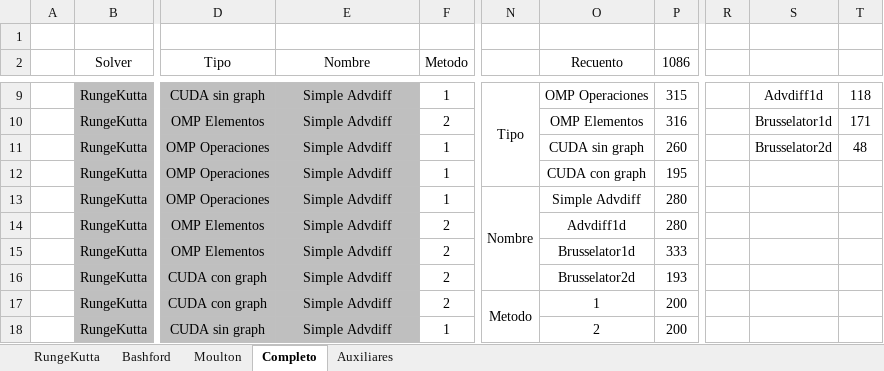
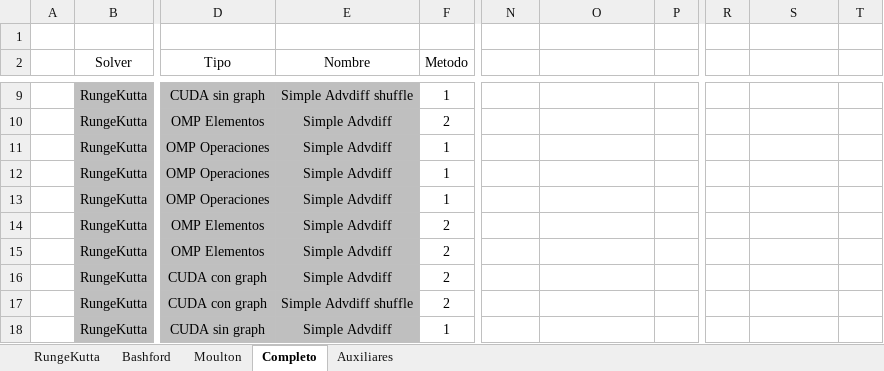
Before and after one commit to PepeNavarro7/TFG, an Excel workbook: Memoria/library/Recopilacion tiempos.xlsx, sheet Completo, drawn as a sheet; only a part is shown, gaps mark what is left out; values as stored, in another font and other column widths than the file's, no borders; table styles not drawn; the diff covers the shown part only; the diff names each change by its address in the sheet, - before the commit and + after, or states it on an @@ line.

```diff
--- a/Memoria/library/Recopilacion tiempos.xlsx (sheet Completo)
+++ b/Memoria/library/Recopilacion tiempos.xlsx (sheet Completo)
-O2: Recuento
+O2: (empty)
-P2: 1086
+P2: (empty)
-E9 (Nombre): Simple Advdiff
+E9 (Nombre): Simple Advdiff shuffle
-N9: Tipo
+N9: (empty)
-N9:N12 merged
-O9: OMP Operaciones
+O9: (empty)
-P9: 315
+P9: (empty)
-S9: Advdiff1d
+S9: (empty)
-T9: 118
+T9: (empty)
-O10: OMP Elementos
+O10: (empty)
-P10: 316
+P10: (empty)
-S10: Brusselator1d
+S10: (empty)
-T10: 171
+T10: (empty)
-O11: CUDA sin graph
+O11: (empty)
-P11: 260
+P11: (empty)
-S11: Brusselator2d
+S11: (empty)
-T11: 48
+T11: (empty)
-O12: CUDA con graph
+O12: (empty)
-P12: 195
+P12: (empty)
-N13: Nombre
+N13: (empty)
-N13:N16 merged
-O13: Simple Advdiff
+O13: (empty)
-P13:P14: 280
+P13:P14: (empty)
-O14: Advdiff1d
+O14: (empty)
-O15: Brusselator1d
+O15: (empty)
-P15: 333
+P15: (empty)
-O16: Brusselator2d
+O16: (empty)
-P16: 193
+P16: (empty)
-E17 (Nombre): Simple Advdiff
+E17 (Nombre): Simple Advdiff shuffle
-N17: Metodo
+N17: (empty)
-N17:N22 merged
-O17: 1
+O17: (empty)
-P17:P18: 200
+P17:P18: (empty)
-O18: 2
+O18: (empty)
```
Also changed, not shown: 258 edited cells and merged cells elsewhere in this sheet, sheet Bashford, sheet RungeKutta, sheet Moulton, sheet Auxiliares.
